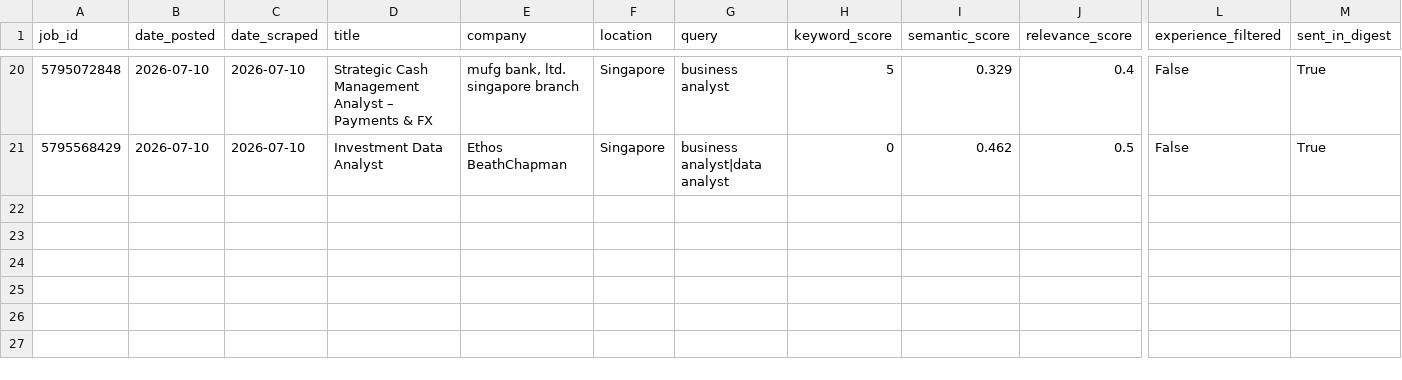
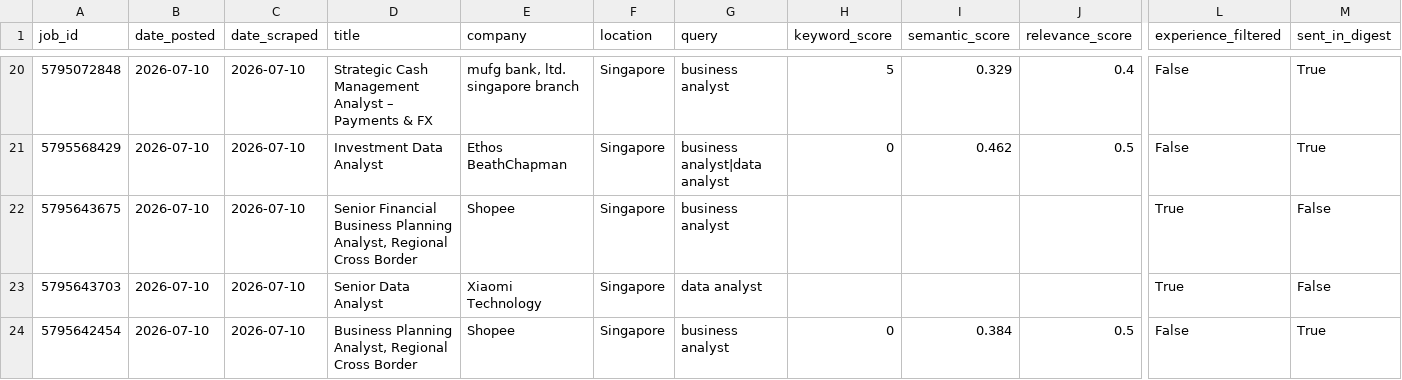
Before and after one commit to minjiarui/Web-Scrapping-for-Jobs, a CSV file: data/powerbi_export.csv, drawn as a sheet; only a part is shown, gaps mark what is left out; rows hold the shown columns only; the diff names each change by its address in the sheet, - before the commit and + after, or states it on an @@ line.

```diff
--- a/data/powerbi_export.csv
+++ b/data/powerbi_export.csv
+row 22: 5795643675 | 2026-07-10 | 2026-07-10 | Senior Financial Business Planning Analyst, Regional Cross Border | Shopee | Singapore | business analyst |  |  |  | True | False
+row 23: 5795643703 | 2026-07-10 | 2026-07-10 | Senior Data Analyst | Xiaomi Technology | Singapore | data analyst |  |  |  | True | False
+row 24: 5795642454 | 2026-07-10 | 2026-07-10 | Business Planning Analyst, Regional Cross Border | Shopee | Singapore | business analyst | 0 | 0.384 | 0.5 | False | True
```
Also changed, not shown: 1 other file.
